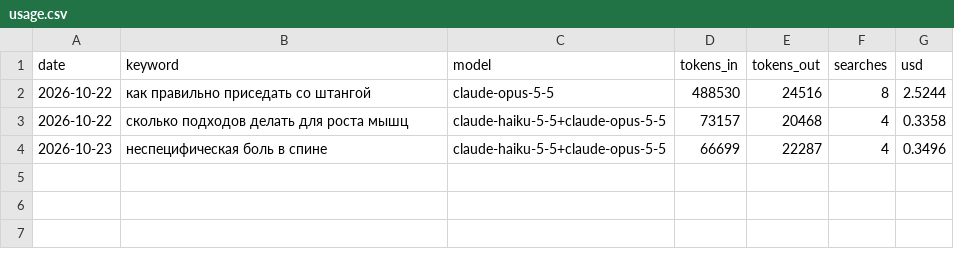
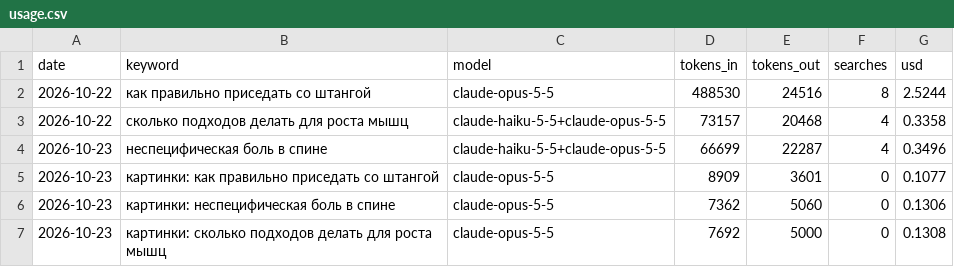
Before and after one commit to savcov89-hub/fit-site, a CSV file: agent/usage.csv, drawn as a sheet; the diff names each change by its address in the sheet, - before the commit and + after, or states it on an @@ line.

Commit message:
Картинки к статьям

```diff
--- a/agent/usage.csv
+++ b/agent/usage.csv
+row 5: 2026-10-23 | картинки: как правильно приседать со штангой | claude-opus-5-5 | 8909 | 3601 | 0 | 0.1077
+row 6: 2026-10-23 | картинки: неспецифическая боль в спине | claude-opus-5-5 | 7362 | 5060 | 0 | 0.1306
+row 7: 2026-10-23 | картинки: сколько подходов делать для роста мышц | claude-opus-5-5 | 7692 | 5000 | 0 | 0.1308
```
Also changed, not shown: 38 other files.
